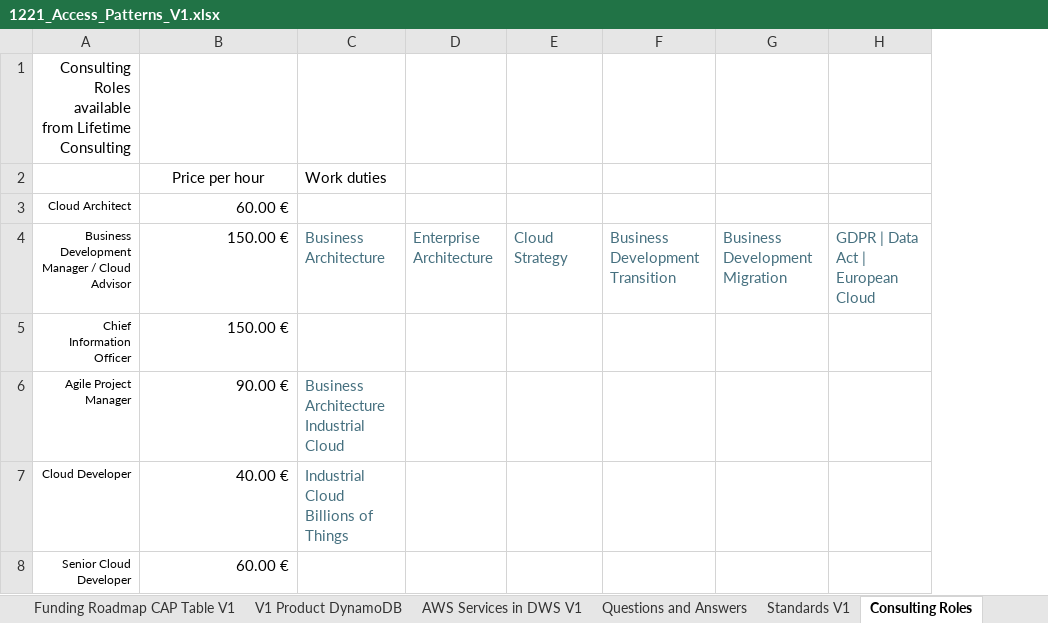
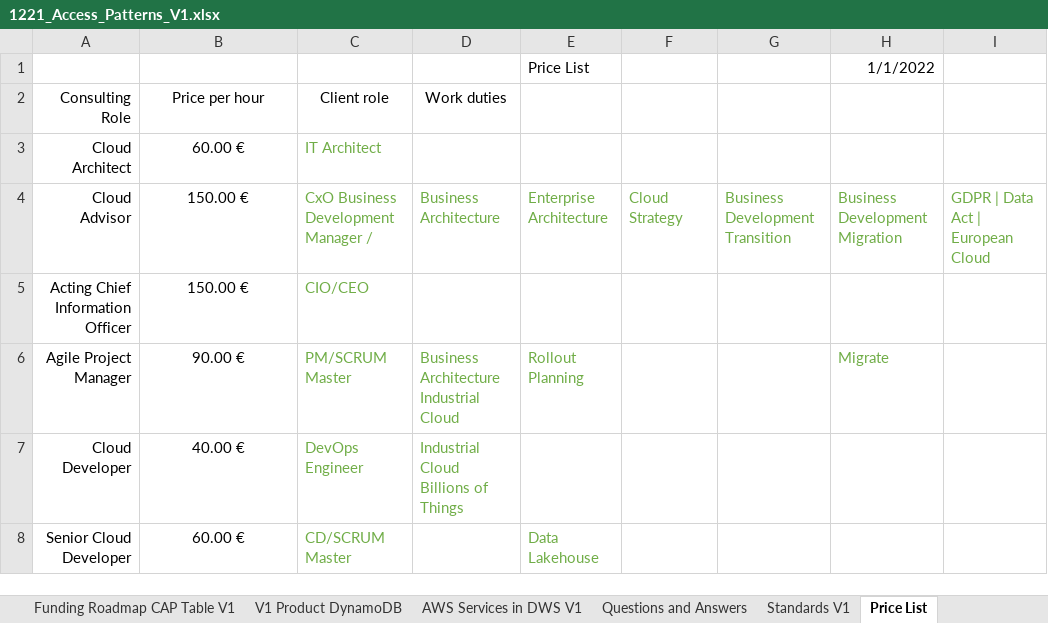
Before and after one commit to blogtheristo/dws, an Excel workbook: Project/1221_Access_Patterns_V1.xlsx, sheet Price List, drawn as a sheet; values as stored, in another font and other column widths than the file's, no borders; charts and pictures not drawn; removed rows and columns are numbered as before the commit, all else as after; the diff names each change by its address in the sheet, - before the commit and + after, or states it on an @@ line.

```diff
--- a/Project/1221_Access_Patterns_V1.xlsx (sheet Price List)
+++ b/Project/1221_Access_Patterns_V1.xlsx (sheet Price List)
-sheet tab: Consulting Roles
+sheet tab: Price List
+column C (Client role), rows 3-8: IT Architect | CxO Business Development Manager / | CIO/CEO | PM/SCRUM Master | DevOps Engineer | CD/SCRUM Master
-row 1: Consulting Roles available from Lifetime Consulting
+row 1:  |  |  |  | Price List |  |  | 1/1/2022
-A2: (empty)
+A2: Consulting Role
-D2 alignment: left
+D2 alignment: center
@@ A3:A8 text size: larger @@
-B3:B8 alignment: right
+B3:B8 alignment: center
-A4 (Consulting Role): Business Development Manager / Cloud Advisor
+A4 (Consulting Role): Cloud Advisor
-D4:I4 text colour: #46707F
+D4:I4 text colour: #70AD47
-A5 (Consulting Role): Chief Information Officer
+A5 (Consulting Role): Acting Chief Information Officer
-D6:D7 text colour: #46707F
+D6:D7 text colour: #70AD47
-E6: (empty)
+E6: Rollout Planning
-H6: (empty)
+H6: Migrate
-E8: (empty)
+E8: Data Lakehouse
```
Also changed, not shown: 1 other file.
